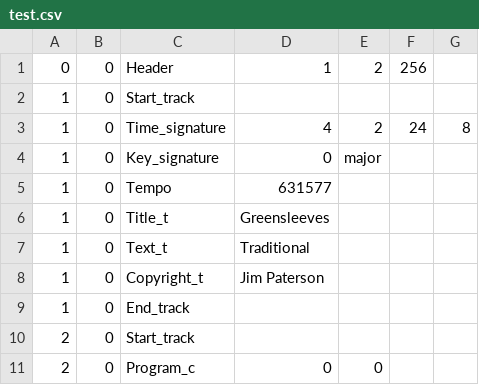
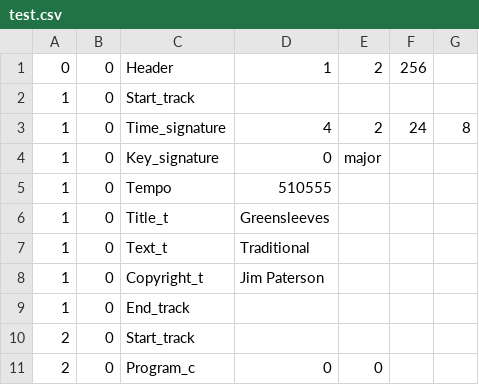
Before and after one commit to dziper/ECE227Tonnetz, a CSV file: csvs/test.csv, drawn as a sheet; only a part is shown.

```diff
--- a/csvs/test.csv
+++ b/csvs/test.csv
@@ -4,3 +4,3 @@
 1, 0, Key_signature, 0, "major"
-1, 0, Tempo, 631577
+1, 0, Tempo, 510555
 1, 0, Title_t, "Greensleeves"
```
Also changed, not shown: 7 other files.
